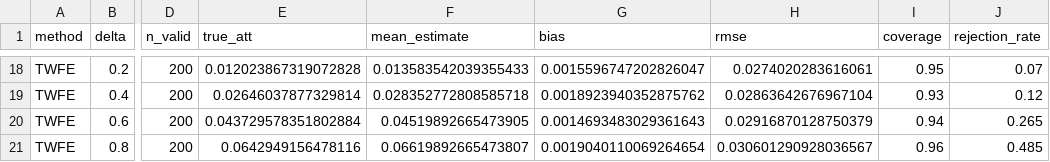
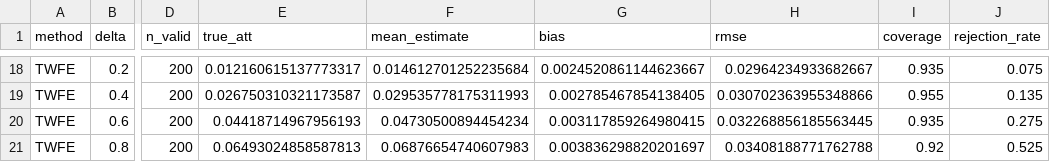
Before and after one commit to giocopp/Panel-Counterfactual-Latent-Trends, a CSV file: output/power_summary.csv, drawn as a sheet; only a part is shown, gaps mark what is left out; the diff covers the shown part only; the diff names each change by its address in the sheet, - before the commit and + after, or states it on an @@ line.

```diff
--- a/output/power_summary.csv
+++ b/output/power_summary.csv
-E18 (true_att): 0.012023867319072828
+E18 (true_att): 0.012160615137773317
-F18 (mean_estimate): 0.013583542039355433
+F18 (mean_estimate): 0.014612701252235684
-G18 (bias): 0.0015596747202826047
+G18 (bias): 0.0024520861144623667
-H18 (rmse): 0.0274020283616061
+H18 (rmse): 0.02964234933682667
-I18 (coverage): 0.95
+I18 (coverage): 0.935
-J18 (rejection_rate): 0.07
+J18 (rejection_rate): 0.075
-E19 (true_att): 0.02646037877329814
+E19 (true_att): 0.026750310321173587
-F19 (mean_estimate): 0.028352772808585718
+F19 (mean_estimate): 0.029535778175311993
-G19 (bias): 0.0018923940352875762
+G19 (bias): 0.002785467854138405
-H19 (rmse): 0.02863642676967104
+H19 (rmse): 0.030702363955348866
-I19 (coverage): 0.93
+I19 (coverage): 0.955
-J19 (rejection_rate): 0.12
+J19 (rejection_rate): 0.135
-E20 (true_att): 0.043729578351802884
+E20 (true_att): 0.04418714967956193
-F20 (mean_estimate): 0.04519892665473905
+F20 (mean_estimate): 0.04730500894454234
-G20 (bias): 0.0014693483029361643
+G20 (bias): 0.003117859264980415
-H20 (rmse): 0.02916870128750379
+H20 (rmse): 0.032268856185563445
-I20 (coverage): 0.94
+I20 (coverage): 0.935
-J20 (rejection_rate): 0.265
+J20 (rejection_rate): 0.275
-E21 (true_att): 0.0642949156478116
+E21 (true_att): 0.06493024858587813
-F21 (mean_estimate): 0.06619892665473807
+F21 (mean_estimate): 0.06876654740607983
-G21 (bias): 0.0019040110069264654
+G21 (bias): 0.003836298820201697
-H21 (rmse): 0.030601290928036567
+H21 (rmse): 0.03408188771762788
-I21 (coverage): 0.96
+I21 (coverage): 0.92
-J21 (rejection_rate): 0.485
+J21 (rejection_rate): 0.525
```
Also changed, not shown: 5 added rows, 5 removed rows and 57 edited cells elsewhere in this file, output/example_estimates.csv, output/scenario_summary.csv, 22 other files.
